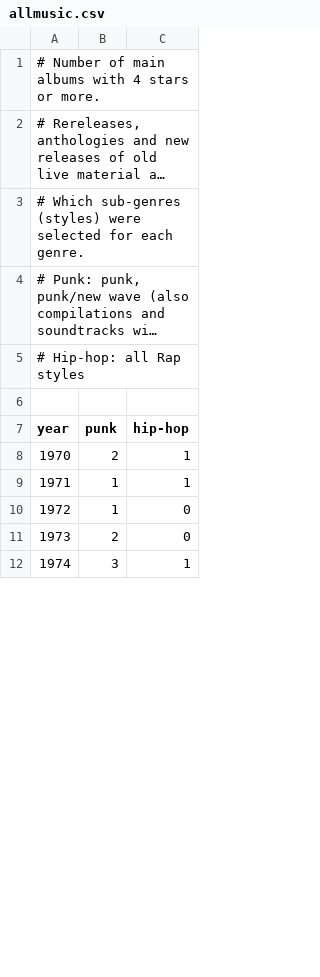
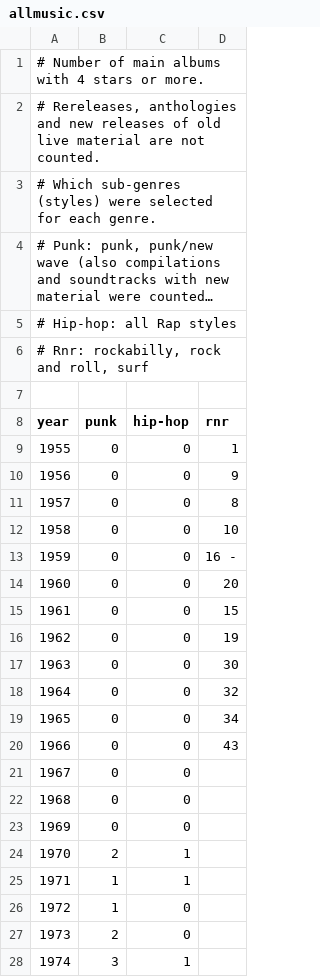
Before and after one commit to NinjaDev0107/history-of-popular-music, a CSV file: data/allmusic.csv, drawn as a sheet; only a part is shown; long unchanged cells end in …; addresses are those after the commit; the diff names each change by its address in the sheet, - before the commit and + after, or states it on an @@ line.

```diff
--- a/data/allmusic.csv
+++ b/data/allmusic.csv
+column D (rnr), empty
+row 1: # Number of main albums with 4 stars or more.
@@ column A (year) renumbered between rows 2 and 6 @@
+row 9: 1955 | 0 | 0 | 1
+row 10: 1956 | 0 | 0 | 9
+row 11: 1957 | 0 | 0 | 8
+row 12: 1958 | 0 | 0 | 10
+row 13: 1959 | 0 | 0 | 16 -
+row 14: 1960 | 0 | 0 | 20
+row 15: 1961 | 0 | 0 | 15
+row 16: 1962 | 0 | 0 | 19
+row 17: 1963 | 0 | 0 | 30
+row 18: 1964 | 0 | 0 | 32
+row 19: 1965 | 0 | 0 | 34
+row 20: 1966 | 0 | 0 | 43
+row 21: 1967 | 0 | 0
+row 22: 1968 | 0 | 0
+row 23: 1969 | 0 | 0
```
Also changed, not shown: 1 other file.
